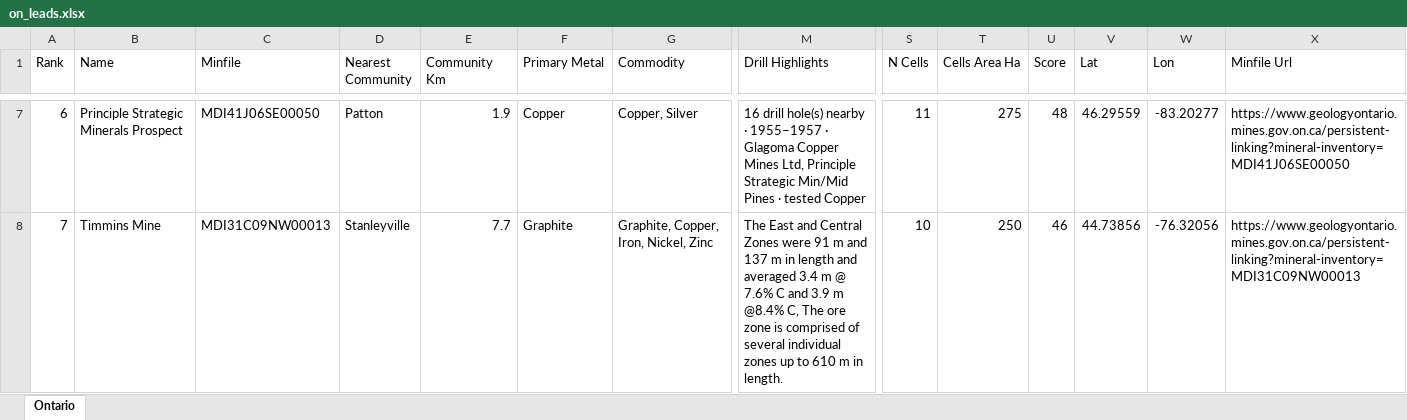
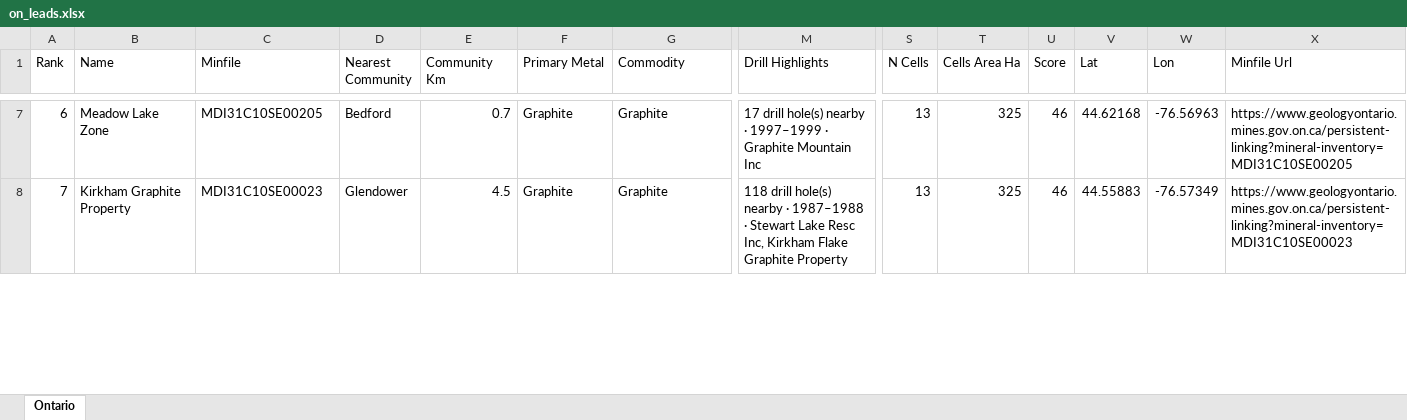
Before and after one commit to jaydeepdive/closeology, an Excel workbook: site/on_leads.xlsx, sheet Ontario, drawn as a sheet; only a part is shown, gaps mark what is left out; values as stored, in another font and other column widths than the file's, no borders; the diff covers the shown part only; the diff names each change by its address in the sheet, - before the commit and + after, or states it on an @@ line.

```diff
--- a/site/on_leads.xlsx (sheet Ontario)
+++ b/site/on_leads.xlsx (sheet Ontario)
-B7 (Name): Principle Strategic Minerals Prospect
+B7 (Name): Meadow Lake Zone
-C7 (Minfile): MDI41J06SE00050
+C7 (Minfile): MDI31C10SE00205
-D7 (Nearest Community): Patton
+D7 (Nearest Community): Bedford
-E7 (Community Km): 1.9
+E7 (Community Km): 0.7
-F7 (Primary Metal): Copper
+F7 (Primary Metal): Graphite
-G7 (Commodity): Copper, Silver
+G7 (Commodity): Graphite
-M7 (Drill Highlights): 16 drill hole(s) nearby · 1955–1957 · Glagoma Copper Mines Ltd, Principle Strategic Min/Mid Pines · tested Copper
+M7 (Drill Highlights): 17 drill hole(s) nearby · 1997–1999 · Graphite Mountain Inc
-S7 (N Cells): 11
+S7 (N Cells): 13
-T7 (Cells Area Ha): 275
+T7 (Cells Area Ha): 325
-U7 (Score): 48
+U7 (Score): 46
-V7 (Lat): 46.29559
+V7 (Lat): 44.62168
-W7 (Lon): -83.20277
+W7 (Lon): -76.56963
-X7 (Minfile Url): https://www.geologyontario.mines.gov.on.ca/persistent-linking?mineral-inventory=MDI41J06SE00050
+X7 (Minfile Url): https://www.geologyontario.mines.gov.on.ca/persistent-linking?mineral-inventory=MDI31C10SE00205
-B8 (Name): Timmins Mine
+B8 (Name): Kirkham Graphite Property
-C8 (Minfile): MDI31C09NW00013
+C8 (Minfile): MDI31C10SE00023
-D8 (Nearest Community): Stanleyville
+D8 (Nearest Community): Glendower
-E8 (Community Km): 7.7
+E8 (Community Km): 4.5
-G8 (Commodity): Graphite, Copper, Iron, Nickel, Zinc
+G8 (Commodity): Graphite
-M8 (Drill Highlights): The East and Central Zones were 91 m and 137 m in length and averaged 3.4 m @ 7.6% C and 3.9 m @8.4% C, The ore zone is comprised of several individual zones up to 610 m in length.
+M8 (Drill Highlights): 118 drill hole(s) nearby · 1987–1988 · Stewart Lake Resc Inc, Kirkham Flake Graphite Property
-S8 (N Cells): 10
+S8 (N Cells): 13
-T8 (Cells Area Ha): 250
+T8 (Cells Area Ha): 325
-V8 (Lat): 44.73856
+V8 (Lat): 44.55883
-W8 (Lon): -76.32056
+W8 (Lon): -76.57349
-X8 (Minfile Url): https://www.geologyontario.mines.gov.on.ca/persistent-linking?mineral-inventory=MDI31C09NW00013
+X8 (Minfile Url): https://www.geologyontario.mines.gov.on.ca/persistent-linking?mineral-inventory=MDI31C10SE00023
```
Also changed, not shown: 132 edited cells elsewhere in this sheet, site/bc_leads.xlsx, site/nl_leads.xlsx, 47 other files.
